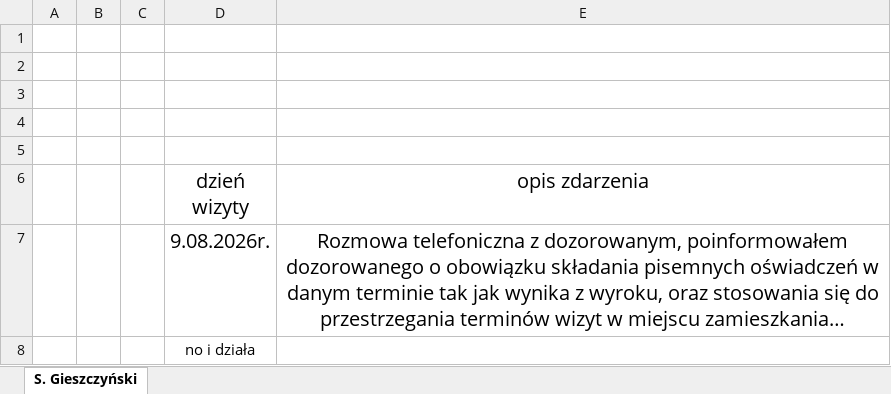
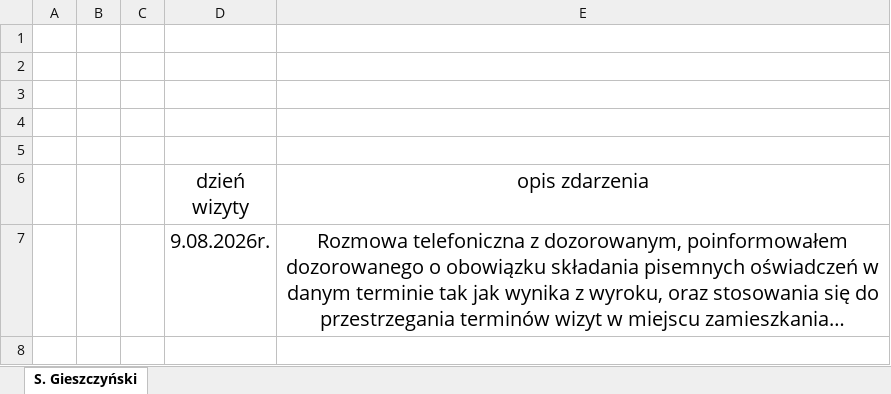
Before and after one commit to rzogerzg/dozorowani, an Excel workbook: dozorowani.xlsx, sheet S. Gieszczyński, drawn as a sheet; long unchanged cells end in …; values as stored, in another font and other column widths than the file's, no borders; table styles not drawn; the diff names each change by its address in the sheet, - before the commit and + after, or states it on an @@ line.

Commit message:
kkk

```diff
--- a/dozorowani.xlsx (sheet S. Gieszczyński)
+++ b/dozorowani.xlsx (sheet S. Gieszczyński)
-row 8:  |  |  | no i działa
```
